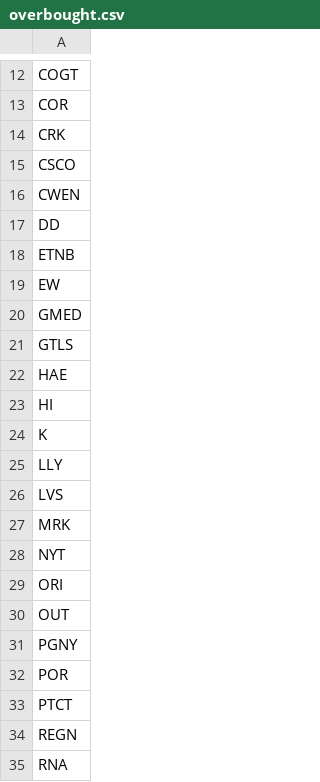
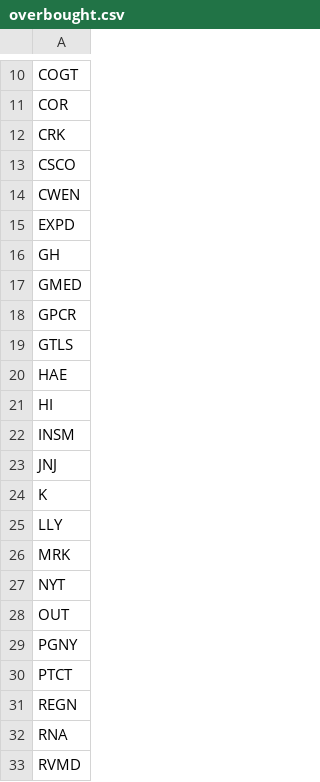
Before and after one commit to mpincus/SwingScannerWatchlist-GPT, a CSV file: overbought.csv, drawn as a sheet; only a part is shown, gaps mark what is left out; the shorter side is filled out with more unchanged rows; the diff covers the shown part only.

```diff
--- a/overbought.csv
+++ b/overbought.csv
@@ -16,6 +14,6 @@ CSCO
 CWEN
-DD
-ETNB
-EW
+EXPD
+GH
 GMED
+GPCR
 GTLS
@@ -23,11 +21,10 @@ HAE
 HI
+INSM
+JNJ
 K
 LLY
-LVS
 MRK
 NYT
-ORI
 OUT
 PGNY
-POR
 PTCT
```
Also changed, not shown: 1 added row, 3 removed rows and 1 edited cell elsewhere in this file, breakouts.csv, combined_watchlist.csv, 2 other files.
